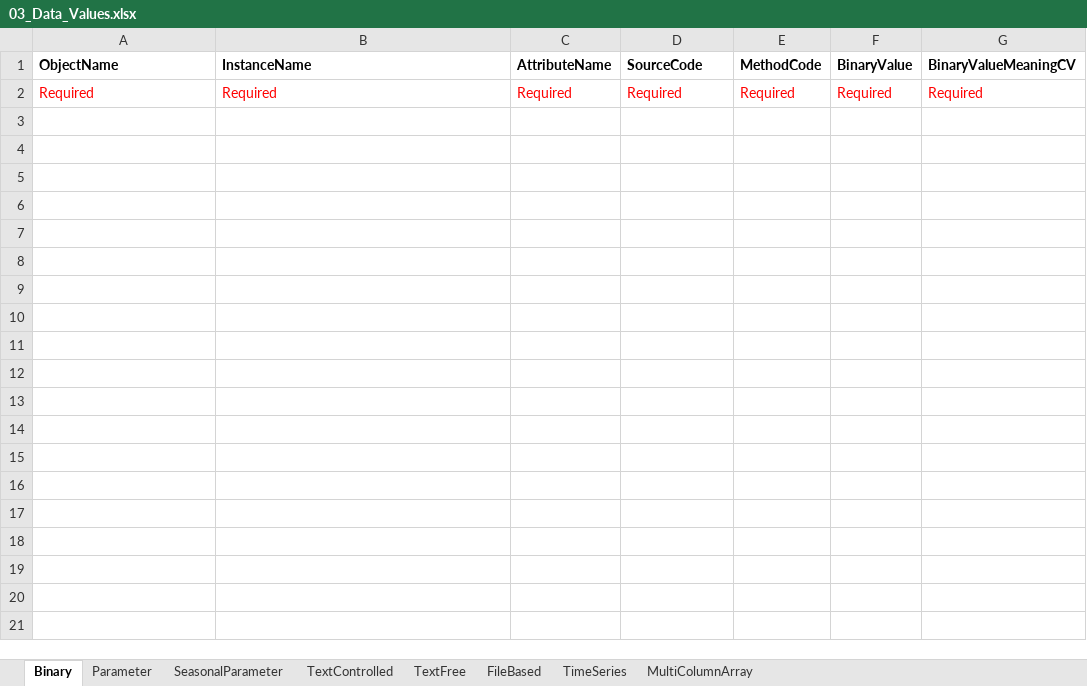
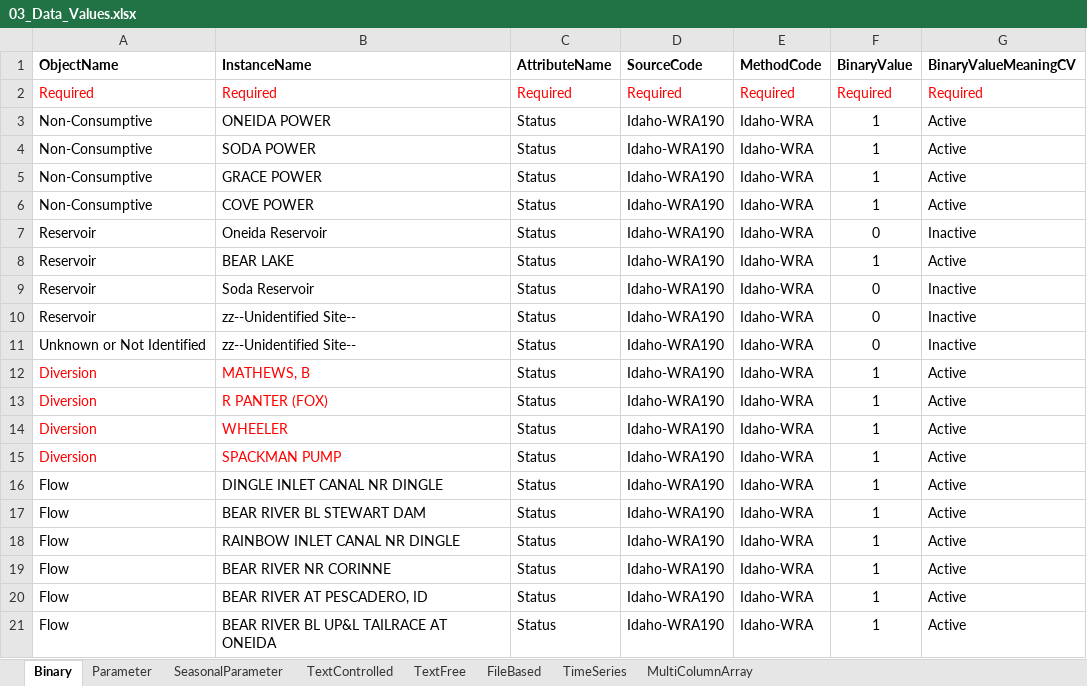
Before and after one commit to amabdallah/test2, an Excel workbook: WorkbookTemplates/03_Data_Values.xlsx, sheet Binary, drawn as a sheet; only a part is shown; values as stored, in another font and other column widths than the file's, no borders; the diff covers the shown part only; the diff names each change by its address in the sheet, - before the commit and + after, or states it on an @@ line.

```diff
--- a/WorkbookTemplates/03_Data_Values.xlsx (sheet Binary)
+++ b/WorkbookTemplates/03_Data_Values.xlsx (sheet Binary)
+row 3: Non-Consumptive | ONEIDA POWER | Status | Idaho-WRA190 | Idaho-WRA | 1 | Active
+row 4: Non-Consumptive | SODA POWER | Status | Idaho-WRA190 | Idaho-WRA | 1 | Active
+row 5: Non-Consumptive | GRACE POWER | Status | Idaho-WRA190 | Idaho-WRA | 1 | Active
+row 6: Non-Consumptive | COVE POWER | Status | Idaho-WRA190 | Idaho-WRA | 1 | Active
+row 7: Reservoir | Oneida Reservoir | Status | Idaho-WRA190 | Idaho-WRA | 0 | Inactive
+row 8: Reservoir | BEAR LAKE | Status | Idaho-WRA190 | Idaho-WRA | 1 | Active
+row 9: Reservoir | Soda Reservoir | Status | Idaho-WRA190 | Idaho-WRA | 0 | Inactive
+row 10: Reservoir | zz--Unidentified Site-- | Status | Idaho-WRA190 | Idaho-WRA | 0 | Inactive
+row 11: Unknown or Not Identified | zz--Unidentified Site-- | Status | Idaho-WRA190 | Idaho-WRA | 0 | Inactive
+row 12: Diversion | MATHEWS, B | Status | Idaho-WRA190 | Idaho-WRA | 1 | Active
+row 13: Diversion | R PANTER (FOX) | Status | Idaho-WRA190 | Idaho-WRA | 1 | Active
+row 14: Diversion | WHEELER | Status | Idaho-WRA190 | Idaho-WRA | 1 | Active
+row 15: Diversion | SPACKMAN PUMP | Status | Idaho-WRA190 | Idaho-WRA | 1 | Active
+row 16: Flow | DINGLE INLET CANAL NR DINGLE | Status | Idaho-WRA190 | Idaho-WRA | 1 | Active
+row 17: Flow | BEAR RIVER BL STEWART DAM | Status | Idaho-WRA190 | Idaho-WRA | 1 | Active
+row 18: Flow | RAINBOW INLET CANAL NR DINGLE | Status | Idaho-WRA190 | Idaho-WRA | 1 | Active
+row 19: Flow | BEAR RIVER NR CORINNE | Status | Idaho-WRA190 | Idaho-WRA | 1 | Active
+row 20: Flow | BEAR RIVER AT PESCADERO, ID | Status | Idaho-WRA190 | Idaho-WRA | 1 | Active
+row 21: Flow | BEAR RIVER BL UP&L TAILRACE AT ONEIDA | Status | Idaho-WRA190 | Idaho-WRA | 1 | Active
```
Also changed, not shown: 169 added rows elsewhere in this sheet, sheet Parameter, sheet SeasonalParameter, sheet TextControlled, sheet TextFree, sheet FileBased, WorkbookTemplates/01_Structures.xlsx, WorkbookTemplates/04_Metadata.xlsx, 1 other file.
